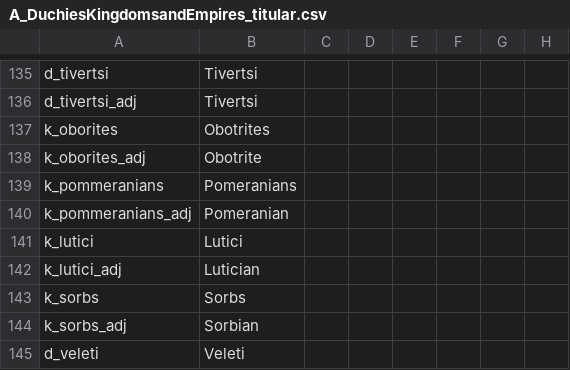
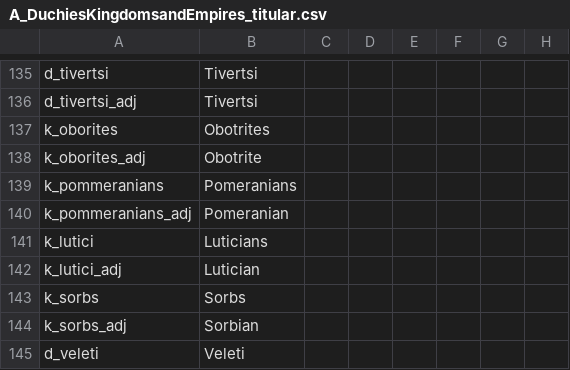
Before and after one commit to escalonn/sed2, a CSV file: build/SED2/localisation/A_DuchiesKingdomsandEmpires_titular.csv, drawn as a sheet; only a part is shown, gaps mark what is left out; the diff names each change by its address in the sheet, - before the commit and + after, or states it on an @@ line.

```diff
--- a/build/SED2/localisation/A_DuchiesKingdomsandEmpires_titular.csv
+++ b/build/SED2/localisation/A_DuchiesKingdomsandEmpires_titular.csv
-B141: Lutici
+B141: Luticians
```
Also changed, not shown: build/SED2/localisation/A_SED.csv, templates/SED2+EMF/localisation/0_SED+EMF.csv, 2 other files.
